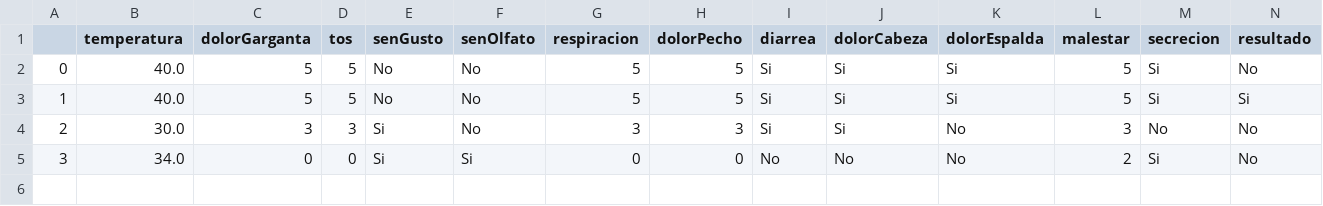
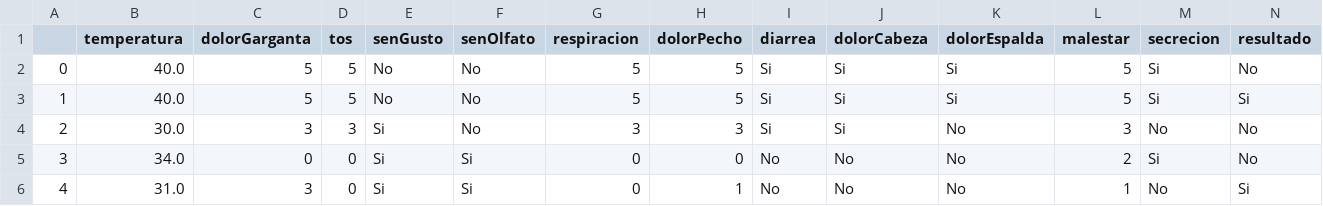
Before and after one commit to zaphod9801/coronaAPp, a CSV file: sintomas.csv, drawn as a sheet; the diff names each change by its address in the sheet, - before the commit and + after, or states it on an @@ line.

Commit message:
campo del formulario de resultado opcional

```diff
--- a/sintomas.csv
+++ b/sintomas.csv
+row 6: 4 | 31.0 | 3 | 0 | Si | Si | 0 | 1 | No | No | No | 1 | No | Si
```
Also changed, not shown: 5 other files.
